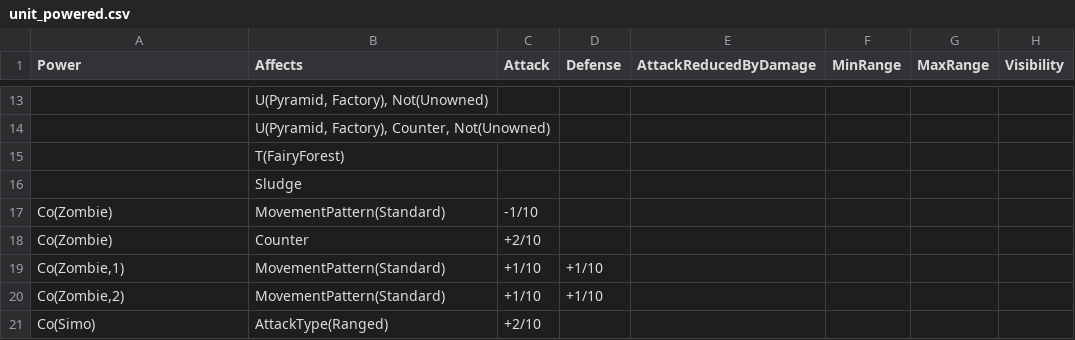
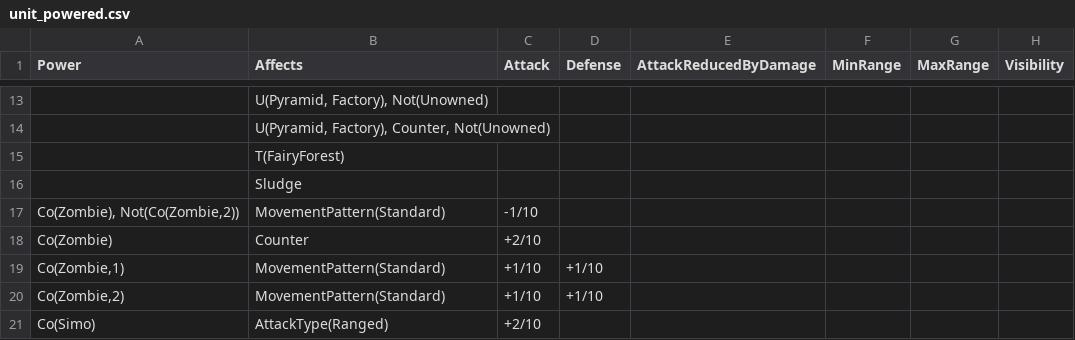
Before and after one commit to stratecide/tbs-core, a CSV file: configs/default_test/unit_powered.csv, drawn as a sheet; only a part is shown, gaps mark what is left out; the diff names each change by its address in the sheet, - before the commit and + after, or states it on an @@ line.

Commit message:
rhai zombie

```diff
--- a/configs/default_test/unit_powered.csv
+++ b/configs/default_test/unit_powered.csv
-A17 (Power): Co(Zombie)
+A17 (Power): Co(Zombie), Not(Co(Zombie,2))
```
Also changed, not shown: 9 other files.
